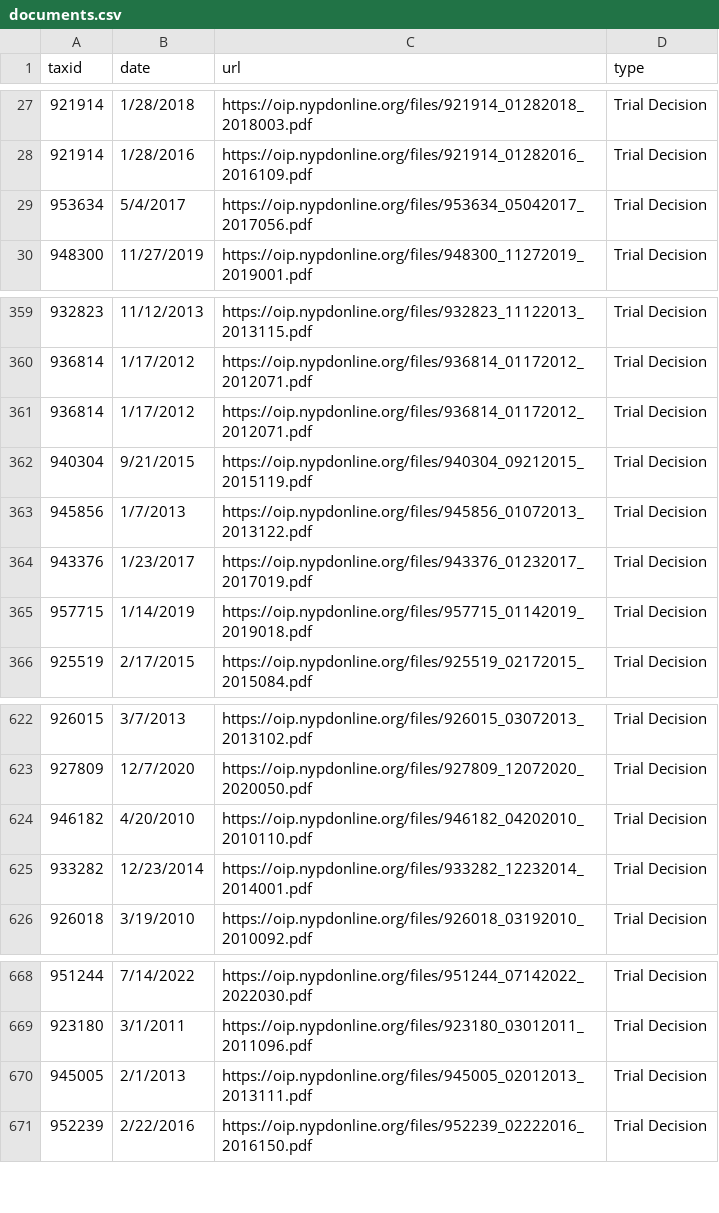
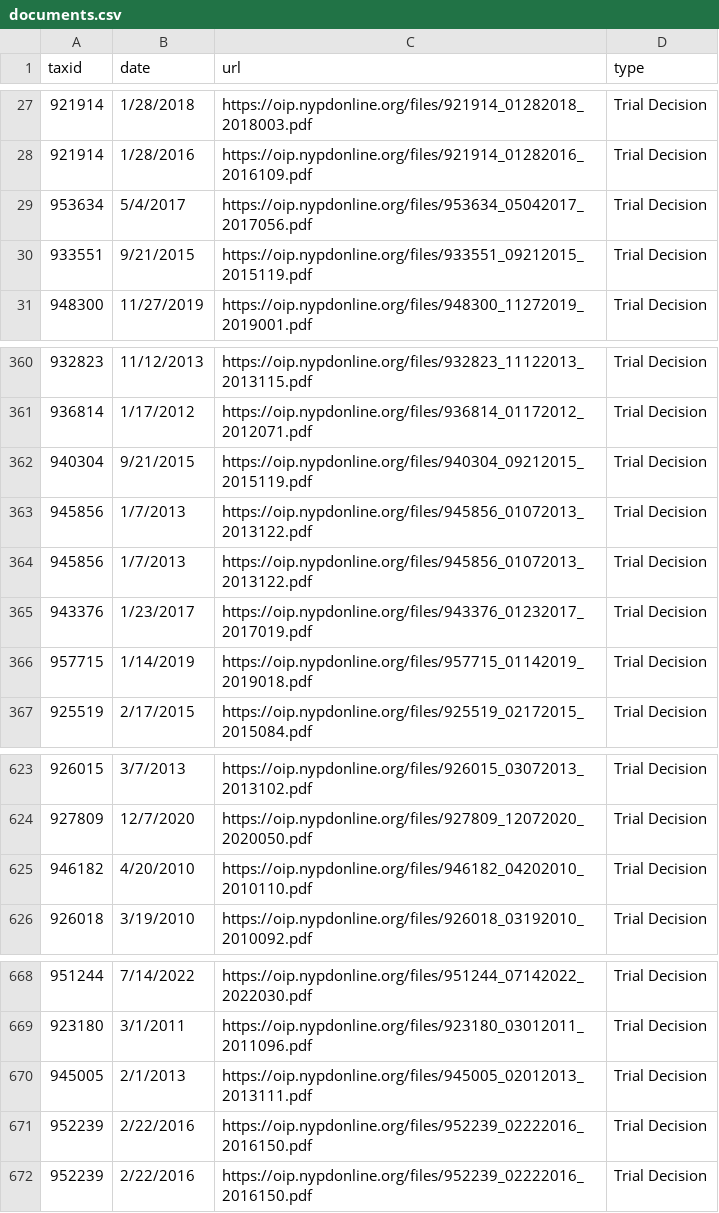
Before and after one commit to ryanwatkins/nypd-officer-profiles, a CSV file: documents.csv, drawn as a sheet; only a part is shown, gaps mark what is left out.

```diff
--- a/documents.csv
+++ b/documents.csv
@@ -29,2 +29,3 @@ taxid,date,url,type
 953634,5/4/2017,https://oip.nypdonline.org/files/953634_05042017_2017056.pdf,Trial Decision
+933551,9/21/2015,https://oip.nypdonline.org/files/933551_09212015_2015119.pdf,Trial Decision
 948300,11/27/2019,https://oip.nypdonline.org/files/948300_11272019_2019001.pdf,Trial Decision
@@ -360,4 +361,4 @@ taxid,date,url,type
 936814,1/17/2012,https://oip.nypdonline.org/files/936814_01172012_2012071.pdf,Trial Decision
-936814,1/17/2012,https://oip.nypdonline.org/files/936814_01172012_2012071.pdf,Trial Decision
 940304,9/21/2015,https://oip.nypdonline.org/files/940304_09212015_2015119.pdf,Trial Decision
+945856,1/7/2013,https://oip.nypdonline.org/files/945856_01072013_2013122.pdf,Trial Decision
 945856,1/7/2013,https://oip.nypdonline.org/files/945856_01072013_2013122.pdf,Trial Decision
@@ -624,3 +625,2 @@ taxid,date,url,type
 946182,4/20/2010,https://oip.nypdonline.org/files/946182_04202010_2010110.pdf,Trial Decision
-933282,12/23/2014,https://oip.nypdonline.org/files/933282_12232014_2014001.pdf,Trial Decision
 926018,3/19/2010,https://oip.nypdonline.org/files/926018_03192010_2010092.pdf,Trial Decision
@@ -670,2 +670,3 @@ taxid,date,url,type
 945005,2/1/2013,https://oip.nypdonline.org/files/945005_02012013_2013111.pdf,Trial Decision
+952239,2/22/2016,https://oip.nypdonline.org/files/952239_02222016_2016150.pdf,Trial Decision
 952239,2/22/2016,https://oip.nypdonline.org/files/952239_02222016_2016150.pdf,Trial Decision
```
Also changed, not shown: 29 other files.
